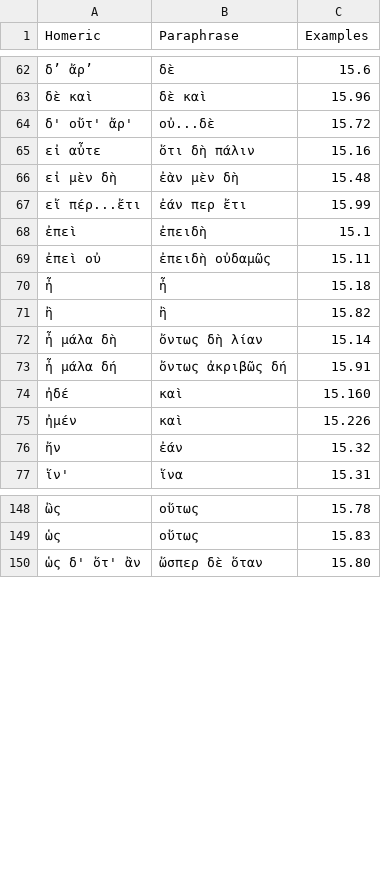
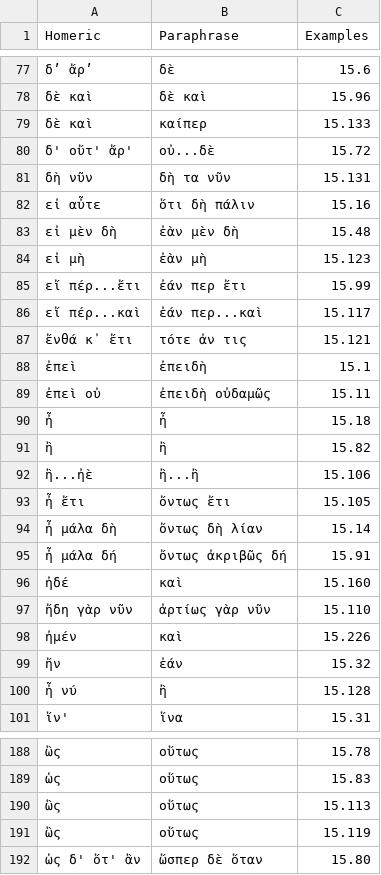
Before and after one commit to neelsmith/paraphrases, a CSV file: collections/particles.csv, drawn as a sheet; only a part is shown, gaps mark what is left out; the diff covers the shown part only.

```diff
--- a/collections/particles.csv
+++ b/collections/particles.csv
@@ -63,6 +78,11 @@ Homeric,Paraphrase,Examples
 δὲ καὶ,δὲ καὶ,15.96
+δὲ καὶ,καίπερ,15.133
 δ' οὔτ' ἄρ',οὐ...δὲ,15.72
+δὴ νῦν,δὴ τα νῦν,15.131
 εἰ αὖτε,ὅτι δὴ πάλιν,15.16
 εἰ μὲν δὴ,ἐὰν μὲν δὴ,15.48
+εἰ μὴ,ἐὰν μὴ,15.123
 εἴ πέρ...ἔτι,ἐάν περ ἔτι,15.99
+εἴ πέρ...καὶ,ἐάν περ...καὶ,15.117
+ἔνθά κ᾽ ἔτι,τότε ἀν τις,15.121
 ἐπεὶ,ἐπειδὴ,15.1
@@ -71,2 +91,4 @@ Homeric,Paraphrase,Examples
 ἢ,ἢ,15.82
+ἢ...ἠὲ,ἢ...ἢ ,15.106
+ἦ ἔτι,ὄντως ἔτι,15.105
 ἦ μάλα δὴ,ὄντως δὴ λίαν,15.14
@@ -74,4 +96,6 @@ Homeric,Paraphrase,Examples
 ἠδέ,καὶ,15.160
+ἤδη γὰρ νῦν,ἀρτίως γὰρ νῦν,15.110
 ἠμέν,καὶ,15.226
 ἤν,ἐάν,15.32
+ἦ νύ,ἢ,15.128
 ἵν',ἵνα,15.31
@@ -149,2 +189,4 @@ Homeric,Paraphrase,Examples
 ὡς,οὕτως,15.83
+ὣς,οὕτως,15.113
+ὣς,οὕτως,15.119
 ὡς δ' ὅτ' ἂν,ὥσπερ δὲ ὅταν,15.80
```
Also changed, not shown: 31 added rows elsewhere in this file.
